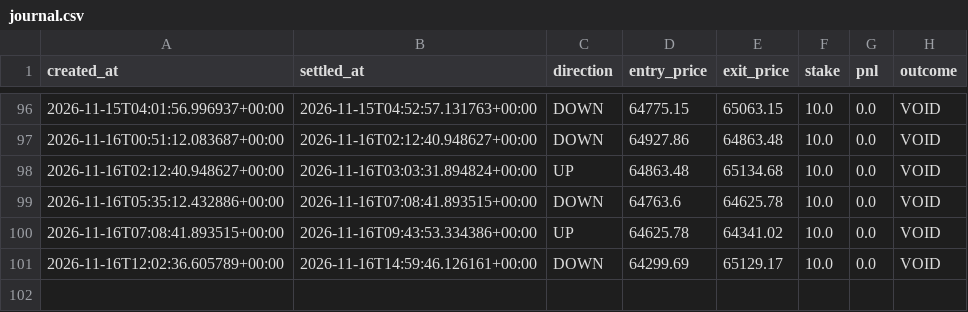
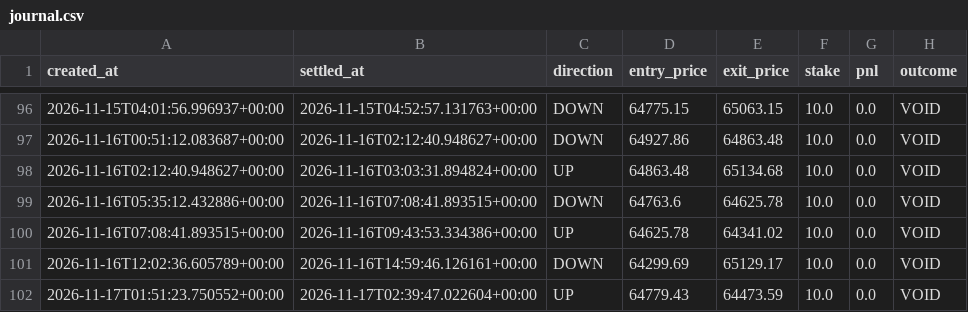
Before and after one commit to fattymyway-ui/bitcoin-paper-bot-v2, a CSV file: data/journal.csv, drawn as a sheet; only a part is shown, gaps mark what is left out.

```diff
--- a/data/journal.csv
+++ b/data/journal.csv
@@ -101 +101,2 @@ created_at,settled_at,direction,entry_price,exit_price,stake,pnl,outcome
 2026-11-16T12:02:36.605789+00:00,2026-11-16T14:59:46.126161+00:00,DOWN,64299.69,65129.17,10.0,0.0,VOID
+2026-11-17T01:51:23.750552+00:00,2026-11-17T02:39:47.022604+00:00,UP,64779.43,64473.59,10.0,0.0,VOID
```
Also changed, not shown: data/parallel_journal.csv, 2 other files.
